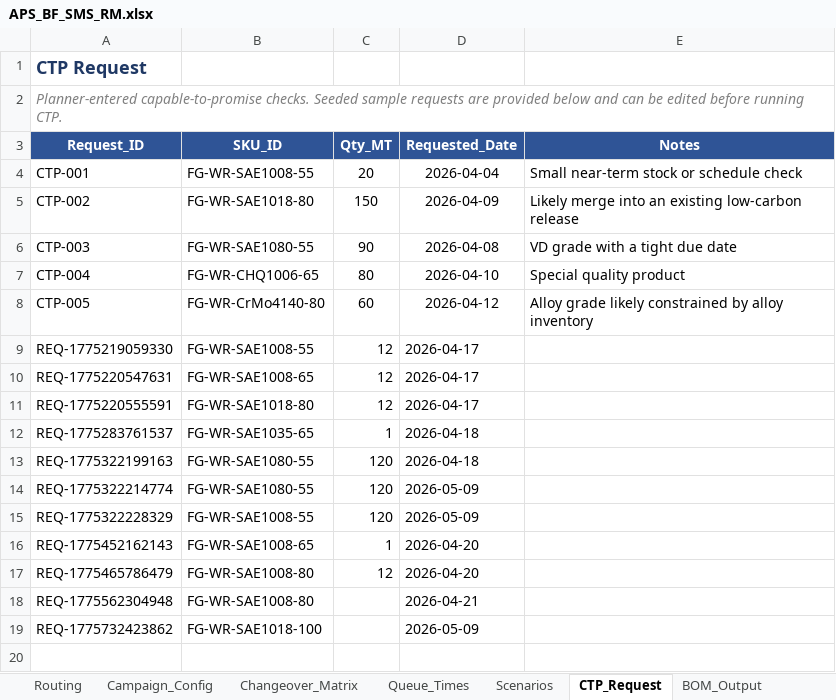
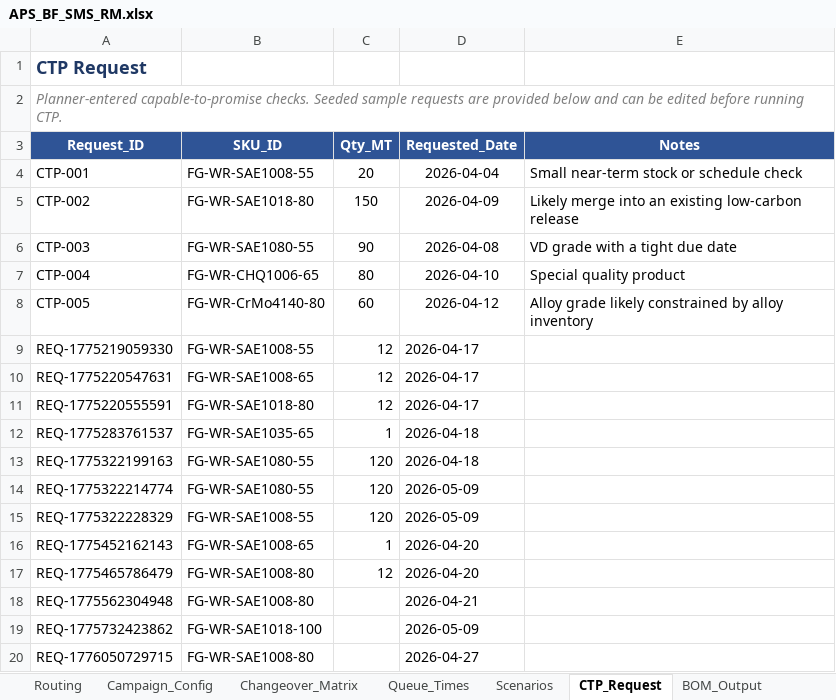
Before and after one commit to bhadkamkar9snehil/APS, an Excel workbook: APS_BF_SMS_RM.xlsx, sheet CTP_Request, drawn as a sheet; values as stored, in another font and other column widths than the file's, no borders; the diff names each change by its address in the sheet, - before the commit and + after, or states it on an @@ line.

```diff
--- a/APS_BF_SMS_RM.xlsx (sheet CTP_Request)
+++ b/APS_BF_SMS_RM.xlsx (sheet CTP_Request)
+row 20: REQ-1776050729715 | FG-WR-SAE1008-80 |  | 2026-04-27
```
Also changed, not shown: sheet Sales_Orders, 2 other files.
